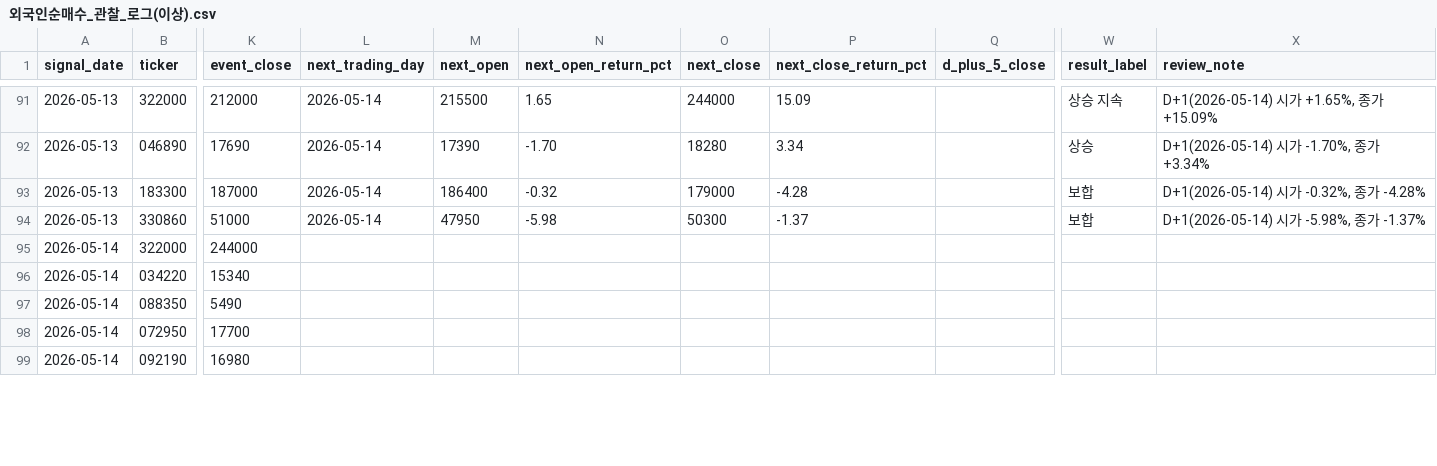
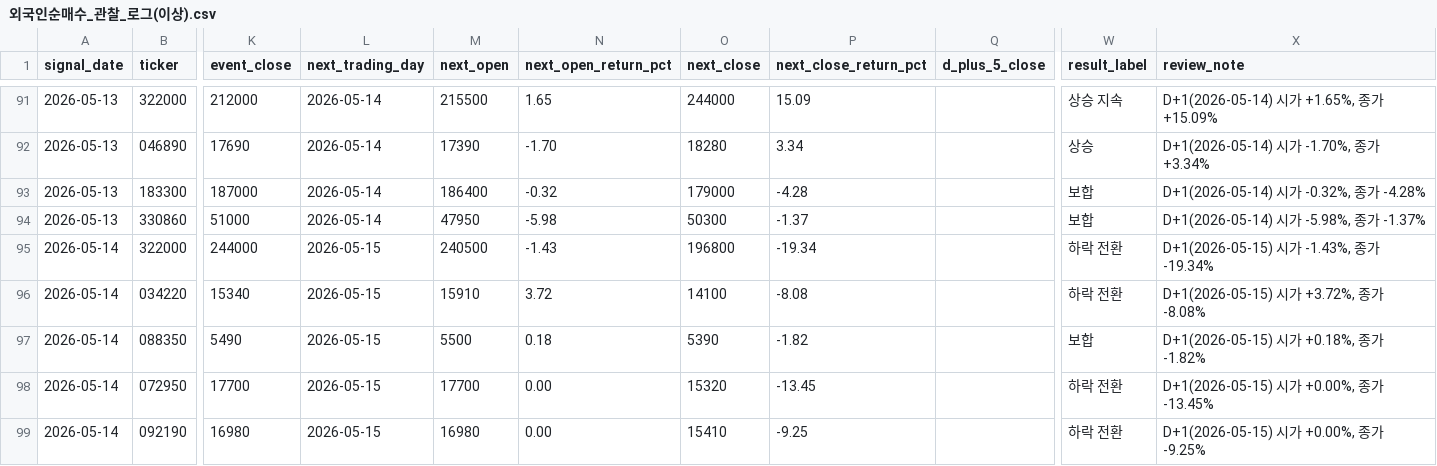
Before and after one commit to Lee-D-S/stock-signal-lab, a CSV file: ai 주가 변동 원인 분석/08_관찰기록/01_외국인수급/외국인순매수_관찰_로그(이상).csv, drawn as a sheet; only a part is shown, gaps mark what is left out; the diff covers the shown part only; the diff names each change by its address in the sheet, - before the commit and + after, or states it on an @@ line.

```diff
--- a/ai 주가 변동 원인 분석/08_관찰기록/01_외국인수급/외국인순매수_관찰_로그(이상).csv
+++ b/ai 주가 변동 원인 분석/08_관찰기록/01_외국인수급/외국인순매수_관찰_로그(이상).csv
-L95:L99 (next_trading_day): (empty)
+L95:L99 (next_trading_day): 2026-05-15
-M95 (next_open): (empty)
+M95 (next_open): 240500
-N95 (next_open_return_pct): (empty)
+N95 (next_open_return_pct): -1.43
-O95 (next_close): (empty)
+O95 (next_close): 196800
-P95 (next_close_return_pct): (empty)
+P95 (next_close_return_pct): -19.34
-W95:W96 (result_label): (empty)
+W95:W96 (result_label): 하락 전환
-X95 (review_note): (empty)
+X95 (review_note): D+1(2026-05-15) 시가 -1.43%, 종가 -19.34%
-M96 (next_open): (empty)
+M96 (next_open): 15910
-N96 (next_open_return_pct): (empty)
+N96 (next_open_return_pct): 3.72
-O96 (next_close): (empty)
+O96 (next_close): 14100
-P96 (next_close_return_pct): (empty)
+P96 (next_close_return_pct): -8.08
-X96 (review_note): (empty)
+X96 (review_note): D+1(2026-05-15) 시가 +3.72%, 종가 -8.08%
-M97 (next_open): (empty)
+M97 (next_open): 5500
-N97 (next_open_return_pct): (empty)
+N97 (next_open_return_pct): 0.18
-O97 (next_close): (empty)
+O97 (next_close): 5390
-P97 (next_close_return_pct): (empty)
+P97 (next_close_return_pct): -1.82
-W97 (result_label): (empty)
+W97 (result_label): 보합
-X97 (review_note): (empty)
+X97 (review_note): D+1(2026-05-15) 시가 +0.18%, 종가 -1.82%
-M98 (next_open): (empty)
+M98 (next_open): 17700
-N98:N99 (next_open_return_pct): (empty)
+N98:N99 (next_open_return_pct): 0.00
-O98 (next_close): (empty)
+O98 (next_close): 15320
-P98 (next_close_return_pct): (empty)
+P98 (next_close_return_pct): -13.45
-W98:W99 (result_label): (empty)
+W98:W99 (result_label): 하락 전환
-X98 (review_note): (empty)
+X98 (review_note): D+1(2026-05-15) 시가 +0.00%, 종가 -13.45%
-M99 (next_open): (empty)
+M99 (next_open): 16980
-O99 (next_close): (empty)
+O99 (next_close): 15410
-P99 (next_close_return_pct): (empty)
+P99 (next_close_return_pct): -9.25
-X99 (review_note): (empty)
+X99 (review_note): D+1(2026-05-15) 시가 +0.00%, 종가 -9.25%
```
Also changed, not shown: 8 added rows and 7 edited cells elsewhere in this file, ai 주가 변동 원인 분석/07_전략신호/00_유니버스/거래대금_상위_누적_유니버스.csv, ai 주가 변동 원인 분석/07_전략신호/01_관심종목/관심종목_시그널_후보_확정.csv, 30 other files.
